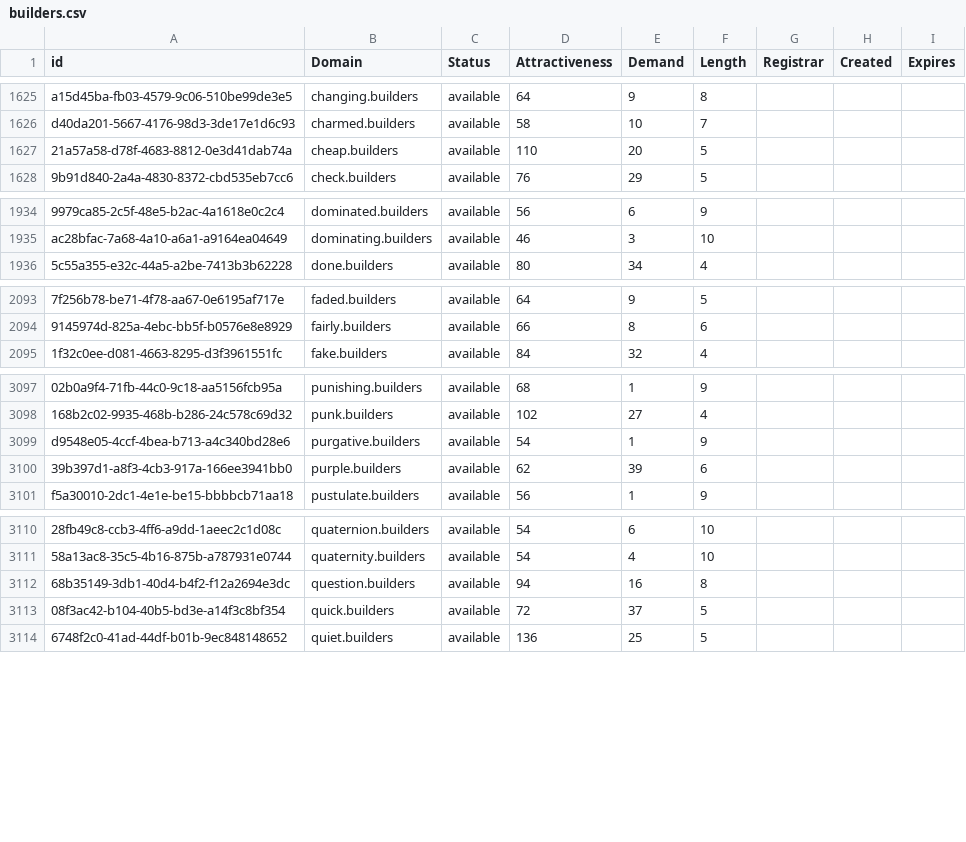
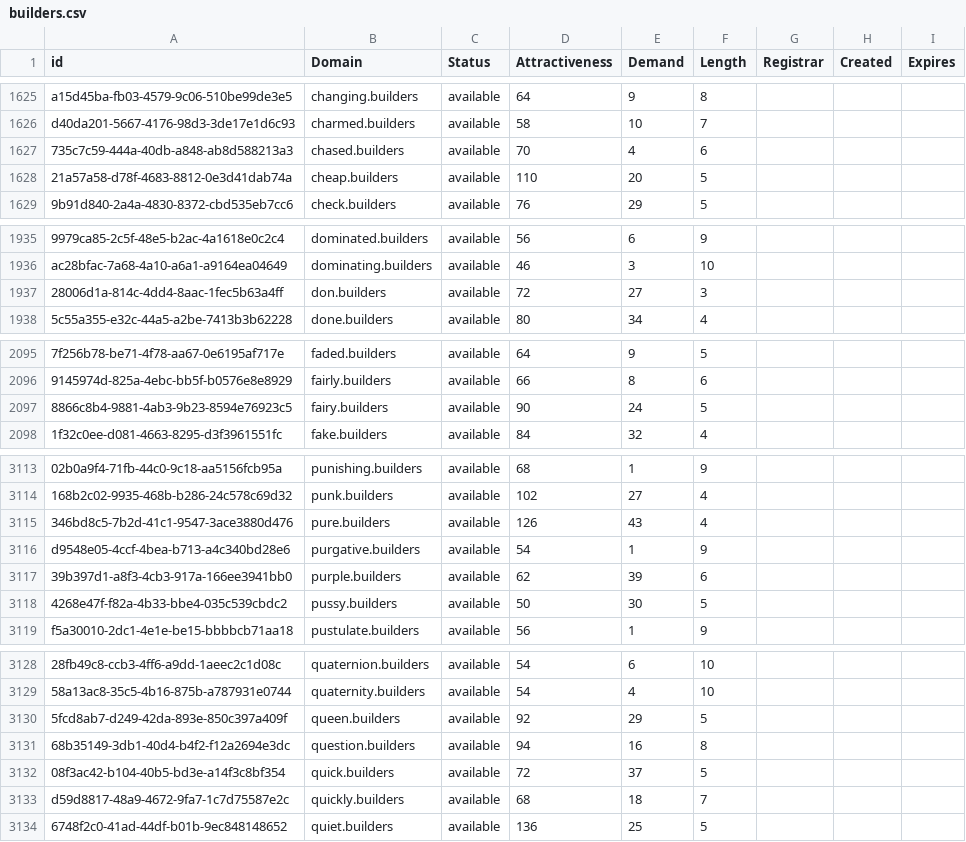
Before and after one commit to UniqueDomains/builders-oneword-domains, a CSV file: builders.csv, drawn as a sheet; only a part is shown, gaps mark what is left out; the diff covers the shown part only; the diff names each change by its address in the sheet, - before the commit and + after, or states it on an @@ line.

```diff
--- a/builders.csv
+++ b/builders.csv
+row 1627: 735c7c59-444a-40db-a848-ab8d588213a3 | chased.builders | available | 70 | 4 | 6
+row 1937: 28006d1a-814c-4dd4-8aac-1fec5b63a4ff | don.builders | available | 72 | 27 | 3
+row 2097: 8866c8b4-9881-4ab3-9b23-8594e76923c5 | fairy.builders | available | 90 | 24 | 5
+row 3115: 346bd8c5-7b2d-41c1-9547-3ace3880d476 | pure.builders | available | 126 | 43 | 4
+row 3118: 4268e47f-f82a-4b33-bbe4-035c539cbdc2 | pussy.builders | available | 50 | 30 | 5
+row 3130: 5fcd8ab7-d249-42da-893e-850c397a409f | queen.builders | available | 92 | 29 | 5
+row 3133: d59d8817-48a9-4672-9fa7-1c7d75587e2c | quickly.builders | available | 68 | 18 | 7
```
Also changed, not shown: 22 added rows elsewhere in this file, 2 other files.
